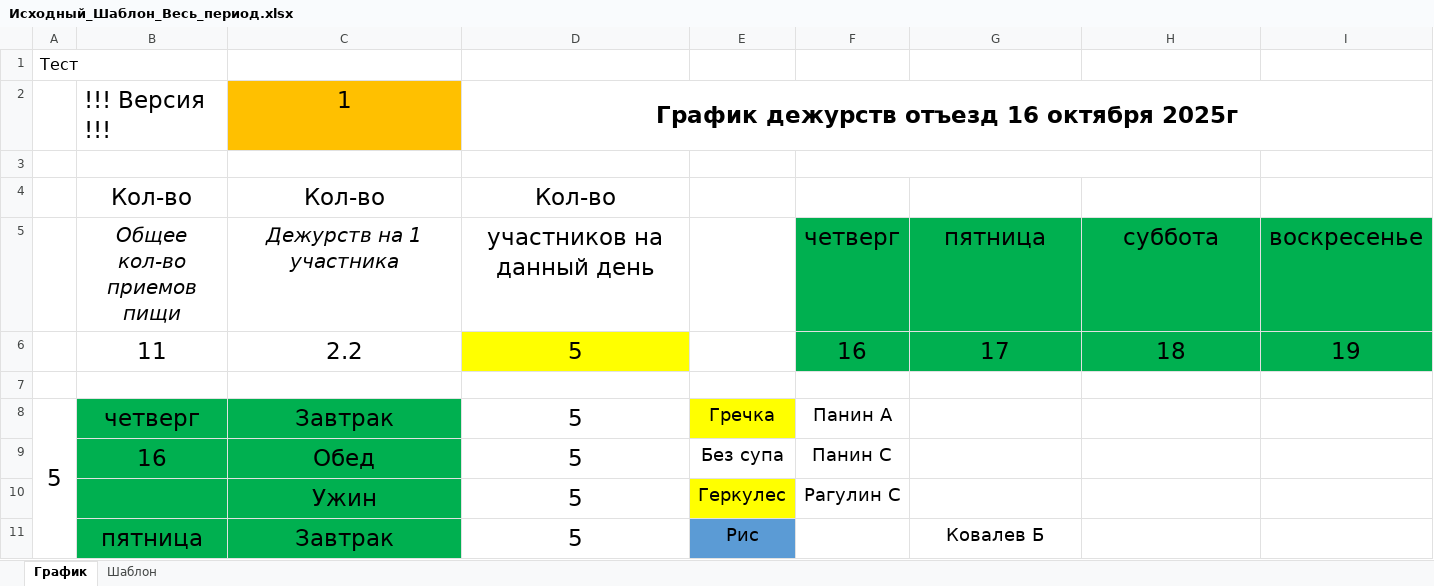
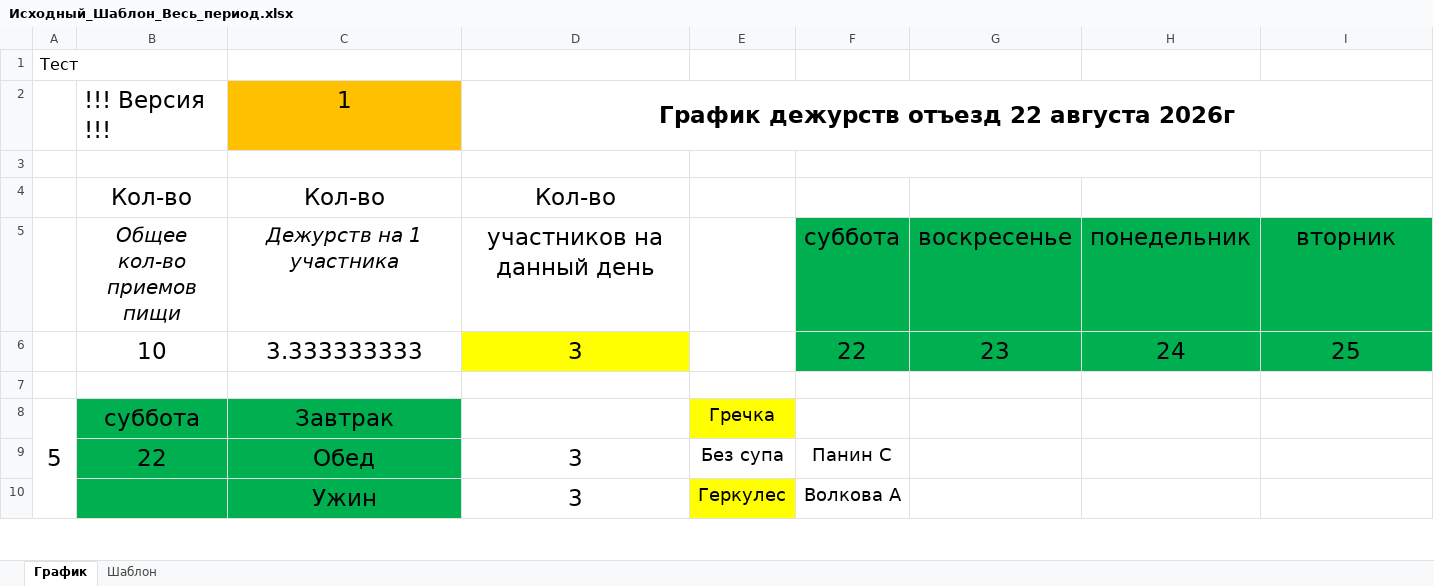
Before and after one commit to Leifter/daily_duty, an Excel workbook: Исходный_Шаблон_Весь_период.xlsx, sheet График, drawn as a sheet; only a part is shown; values as stored, in another font and other column widths than the file's, no borders; removed rows and columns are numbered as before the commit, all else as after; ↵ is a line break in a cell; the diff covers the shown part only; the diff names each change by its address in the sheet, - before the commit and + after, or states it on an @@ line.

```diff
--- a/Исходный_Шаблон_Весь_период.xlsx (sheet График)
+++ b/Исходный_Шаблон_Весь_период.xlsx (sheet График)
-D2: График дежурств отъезд 16 октября 2025г
+D2: График дежурств отъезд 22 августа 2026г
-row 5:  | Общее кол-во ↵ приемов пищи | Дежурств на 1 участника | участников на данный день |  | четверг | пятница | суббота | воскресенье
-row 6:  | 11 | 2.2 | 5 |  | 16 | 17 | 18 | 19
+row 5:  | Общее кол-во ↵ приемов пищи | Дежурств на 1 участника | участников на данный день |  | суббота | воскресенье | понедельник | вторник
+row 6:  | 10 | 3.333333333 | 3 |  | 22 | 23 | 24 | 25
-B8: четверг
+B8: суббота
-D8: 5
+D8: (empty)
-F8: Панин А
+F8: (empty)
-B9: 16
+B9: 22
-D9:D10: 5
+D9:D10: 3
-F10: Рагулин С
+F10: Волкова А
-row 11:  | пятница | Завтрак | 5 | Рис |  | Ковалев Б
```
Also changed, not shown: 4 added rows, 3 removed rows and 8 edited cells elsewhere in this sheet, sheet Шаблон, 6 other files.
